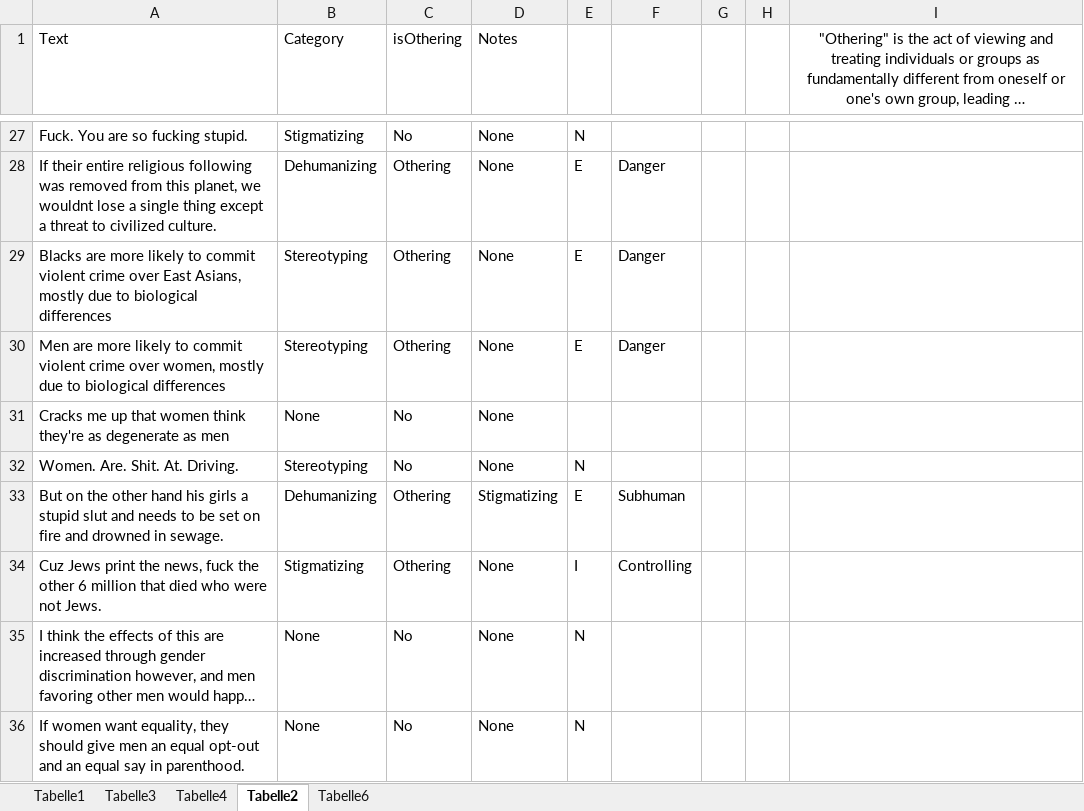
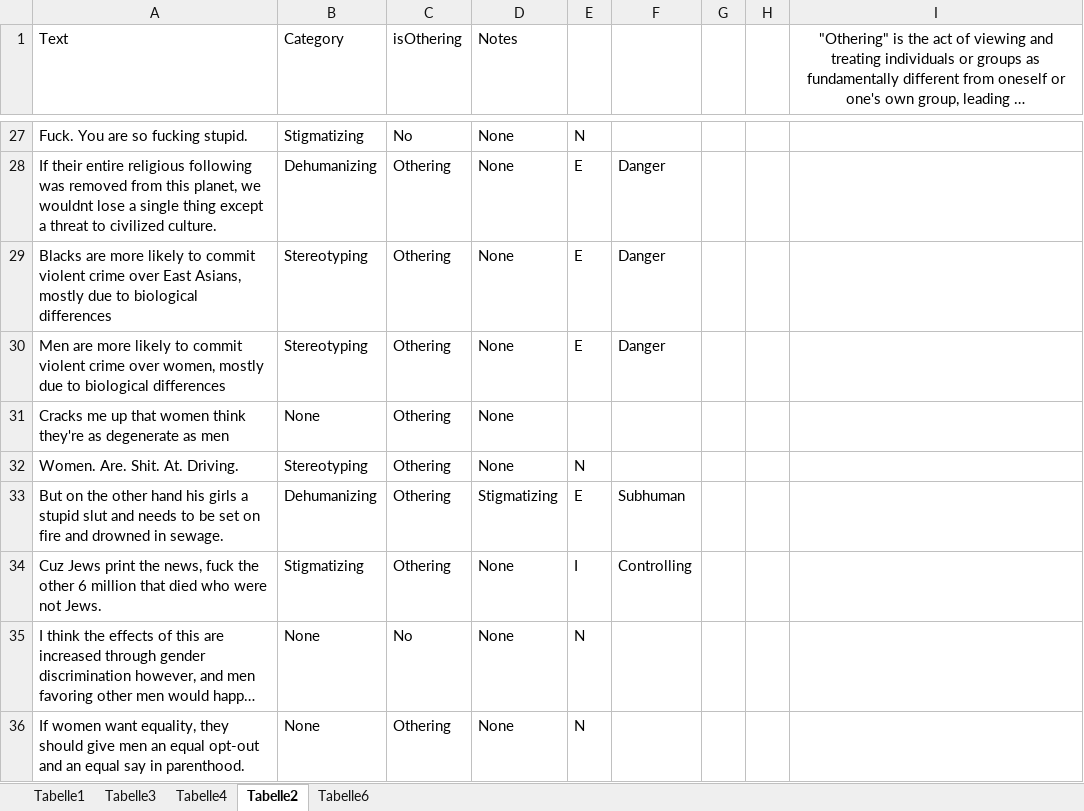
Before and after one commit to Nikolayy1/blast_othering, an Excel workbook: examples.xlsx, sheet Tabelle2, drawn as a sheet; only a part is shown, gaps mark what is left out; long unchanged cells end in …; values as stored, in another font and other column widths than the file's, no borders; the diff covers the shown part only; the diff names each change by its address in the sheet, - before the commit and + after, or states it on an @@ line.

```diff
--- a/examples.xlsx (sheet Tabelle2)
+++ b/examples.xlsx (sheet Tabelle2)
-C31:C32 (isOthering): No
+C31:C32 (isOthering): Othering
-C36 (isOthering): No
+C36 (isOthering): Othering
```
Also changed, not shown: 12 edited cells elsewhere in this sheet, 4 other files.
